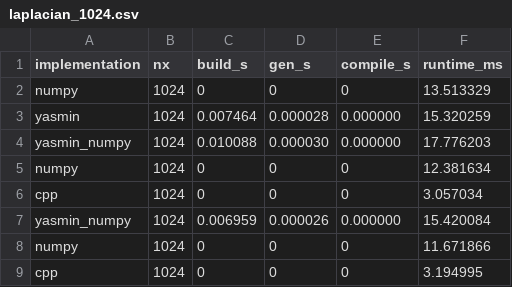
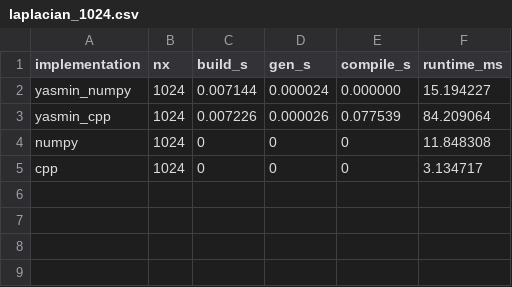
Before and after one commit to saschafp/yasmin, a CSV file: benchmarks/outputs/raw/csv/laplacian_1024.csv, drawn as a sheet.

```diff
--- a/benchmarks/outputs/raw/csv/laplacian_1024.csv
+++ b/benchmarks/outputs/raw/csv/laplacian_1024.csv
@@ -1,9 +1,5 @@
 implementation,nx,build_s,gen_s,compile_s,runtime_ms
-numpy,1024,0,0,0,13.513329
-yasmin,1024,0.007464,0.000028,0.000000,15.320259
-yasmin_numpy,1024,0.010088,0.000030,0.000000,17.776203
-numpy,1024,0,0,0,12.381634
-cpp,1024,0,0,0,3.057034
-yasmin_numpy,1024,0.006959,0.000026,0.000000,15.420084
-numpy,1024,0,0,0,11.671866
-cpp,1024,0,0,0,3.194995
+yasmin_numpy,1024,0.007144,0.000024,0.000000,15.194227
+yasmin_cpp,1024,0.007226,0.000026,0.077539,84.209064
+numpy,1024,0,0,0,11.848308
+cpp,1024,0,0,0,3.134717
```
Also changed, not shown: benchmarks/outputs/raw/csv/laplacian_128.csv, benchmarks/outputs/raw/csv/laplacian_2048.csv, 5 other files.
